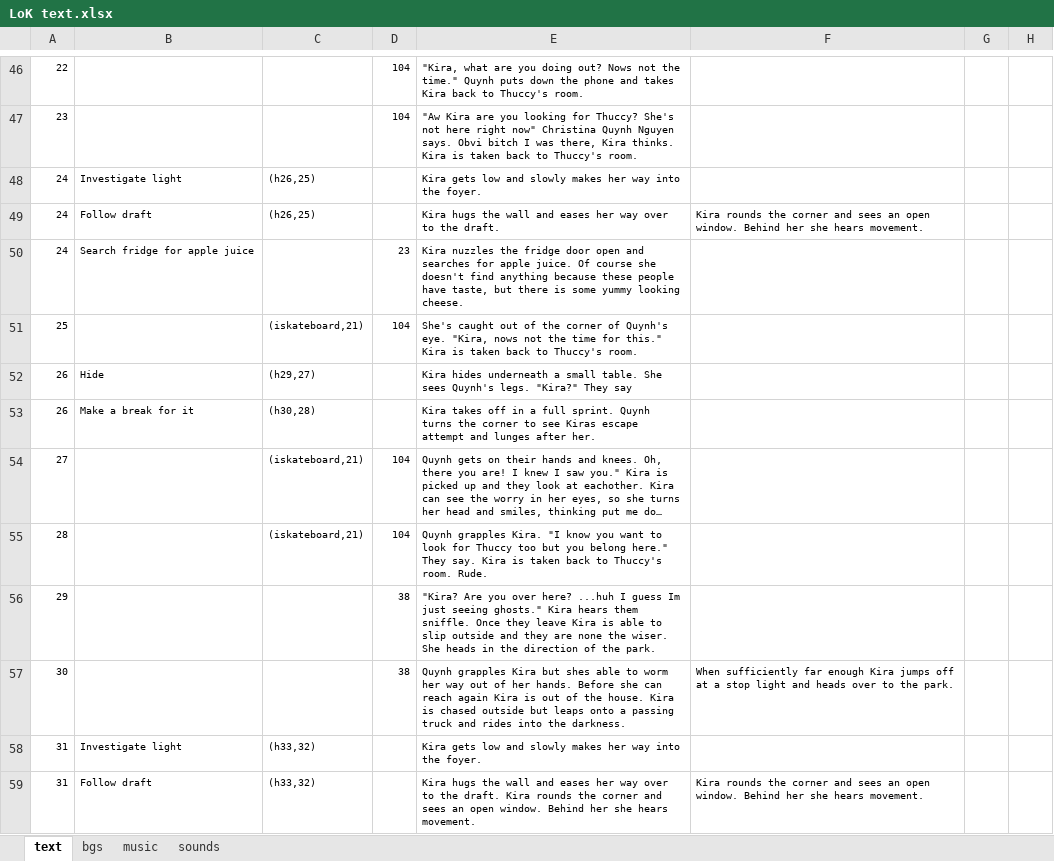
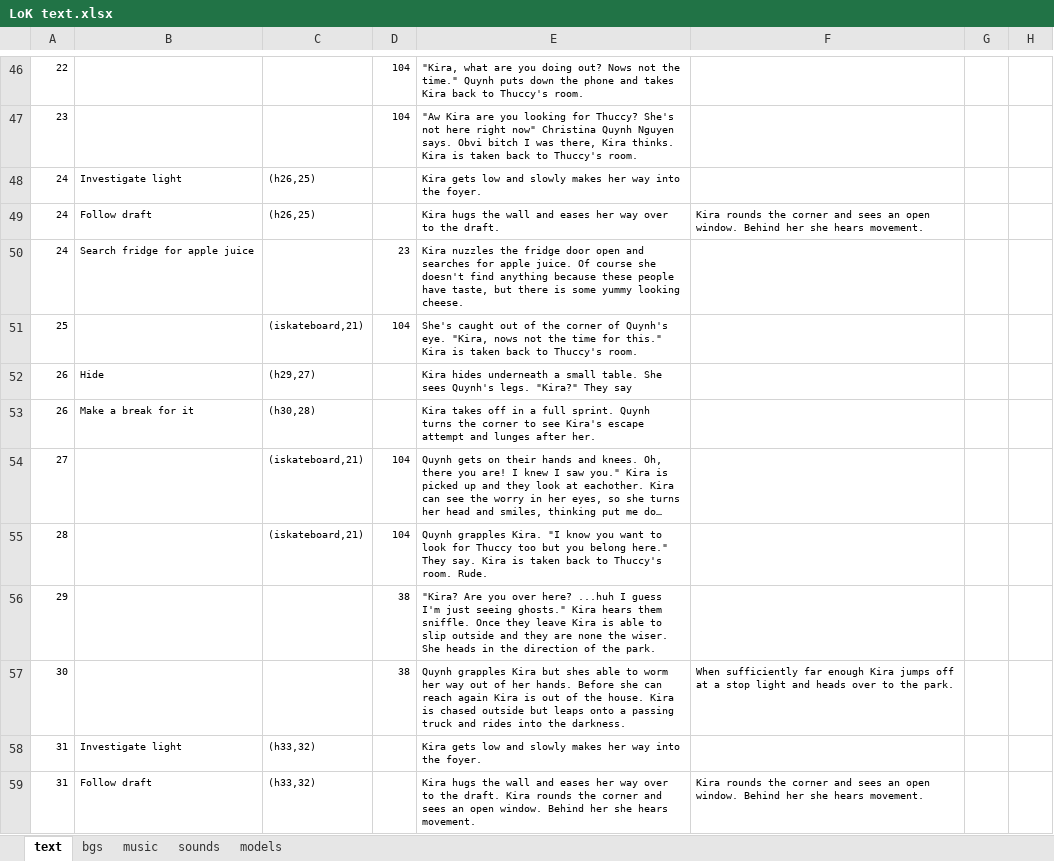
Before and after one commit to Dikianify/LoK-v3, an Excel workbook: LoK v3/LoK text.xlsx, sheet text, drawn as a sheet; only a part is shown, gaps mark what is left out; long unchanged cells end in …; values as stored, in another font and other column widths than the file's, no borders; charts and pictures not drawn; the diff covers the shown part only; the diff names each change by its address in the sheet, - before the commit and + after, or states it on an @@ line.

```diff
--- a/LoK v3/LoK text.xlsx (sheet text)
+++ b/LoK v3/LoK text.xlsx (sheet text)
+sheet tab: models
-E53: …to see Kiras escape attempt…
+E53: …to see Kira's escape attempt…
-E56: …I guess Im just seeing…
+E56: …I guess I'm just seeing…
```
Also changed, not shown: 16 edited cells elsewhere in this sheet, sheet bgs, sheet sounds, 16 other files.
